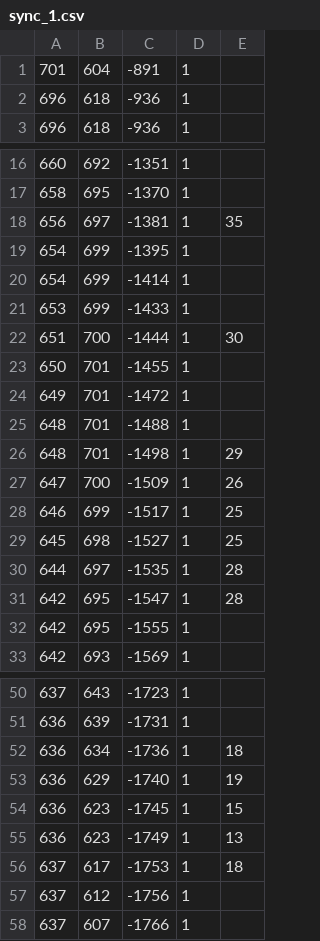
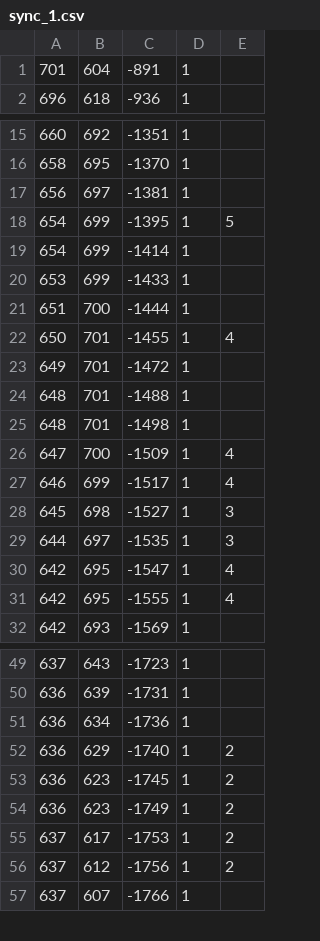
Before and after one commit to johannaSommer/sa-objecttracking, a CSV file: src/sync_videos/data/sync_1.csv, drawn as a sheet; only a part is shown, gaps mark what is left out; the diff covers the shown part only.

Commit message:
corrected bug in speed calculation, recalculated data

```diff
--- a/src/sync_videos/data/sync_1.csv
+++ b/src/sync_videos/data/sync_1.csv
@@ -2 +1,0 @@
-696  ;  618  ;  -936;1
@@ -18,2 +17,2 @@
-656  ;  697  ;  -1381;1;35
-654  ;  699  ;  -1395;1
+656;697;-1381;1;
+654;699;-1395;1;5
@@ -22,2 +21,2 @@
-651  ;  700  ;  -1444;1;30
-650  ;  701  ;  -1455;1
+651;700;-1444;1;
+650;701;-1455;1;4
@@ -26,7 +25,7 @@
-648  ;  701  ;  -1498;1;29
-647  ;  700  ;  -1509;1;26
-646  ;  699  ;  -1517;1;25
-645  ;  698  ;  -1527;1;25
-644  ;  697  ;  -1535;1;28
-642  ;  695  ;  -1547;1;28
-642  ;  695  ;  -1555;1
+648;701;-1498;1;
+647;700;-1509;1;4
+646;699;-1517;1;4
+645;698;-1527;1;3
+644;697;-1535;1;3
+642;695;-1547;1;4
+642;695;-1555;1;4
@@ -52,6 +51,6 @@
-636  ;  634  ;  -1736;1;18
-636  ;  629  ;  -1740;1;19
-636  ;  623  ;  -1745;1;15
-636  ;  623  ;  -1749;1;13
-637  ;  617  ;  -1753;1;18
-637  ;  612  ;  -1756;1
+636;634;-1736;1;
+636;629;-1740;1;2
+636;623;-1745;1;2
+636;623;-1749;1;2
+637;617;-1753;1;2
+637;612;-1756;1;2
```
Also changed, not shown: 1 added row and 9 edited cells elsewhere in this file, src/sync_videos/data/sync_2.csv, src/sync_videos/data/sync_4.csv, 8 other files.
